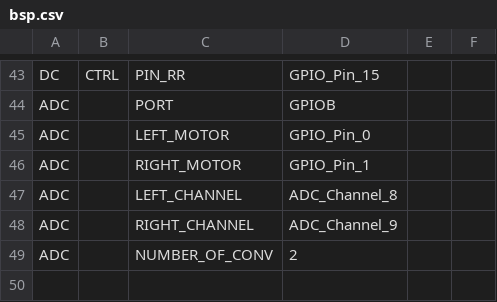
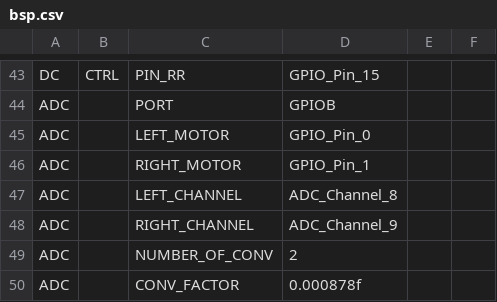
Before and after one commit to Gronner/Tracked_Vehicle, a CSV file: documentation/bsp.csv, drawn as a sheet; only a part is shown, gaps mark what is left out; the diff names each change by its address in the sheet, - before the commit and + after, or states it on an @@ line.

```diff
--- a/documentation/bsp.csv
+++ b/documentation/bsp.csv
+row 50: ADC |  | CONV_FACTOR | 0.000878f
```
Also changed, not shown: 5 other files.
